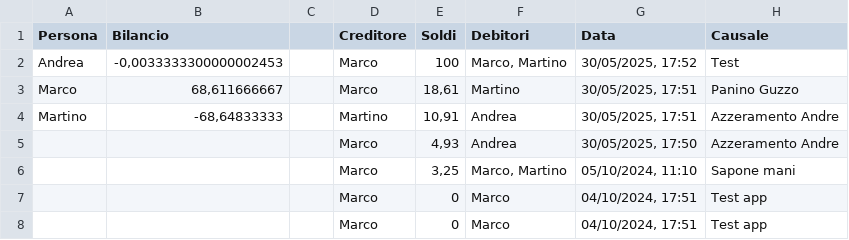
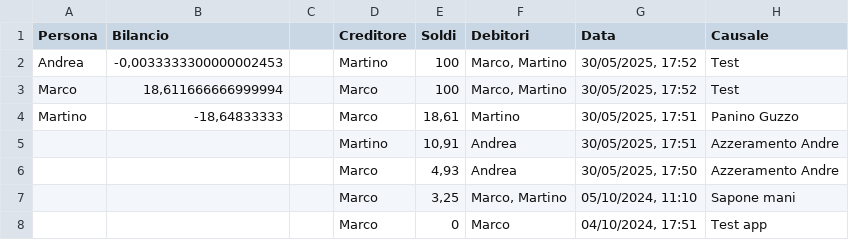
Before and after one commit to BertrandPouget/v0-litpi, a CSV file: data/debts.csv, drawn as a sheet; only a part is shown; the shorter side is filled out with more unchanged rows.

Commit message:
Add debt: martino paid 100€

```diff
--- a/data/debts.csv
+++ b/data/debts.csv
@@ -1,5 +1,6 @@
 Persona,Bilancio,,Creditore,Soldi,Debitori,Data,Causale
-Andrea,"-0,0033333300000002453",,Marco,100,"Marco, Martino","30/05/2025, 17:52",Test
-Marco,"68,611666667",,Marco,"18,61",Martino,"30/05/2025, 17:51",Panino Guzzo
-Martino,"-68,64833333",,Martino,"10,91",Andrea,"30/05/2025, 17:51",Azzeramento Andre
+Andrea,"-0,0033333300000002453",,Martino,100,"Marco, Martino","30/05/2025, 17:52",Test
+Marco,"18,611666666999994",,Marco,100,"Marco, Martino","30/05/2025, 17:52",Test
+Martino,"-18,64833333",,Marco,"18,61",Martino,"30/05/2025, 17:51",Panino Guzzo
+,,,Martino,"10,91",Andrea,"30/05/2025, 17:51",Azzeramento Andre
 ,,,Marco,"4,93",Andrea,"30/05/2025, 17:50",Azzeramento Andre
```
